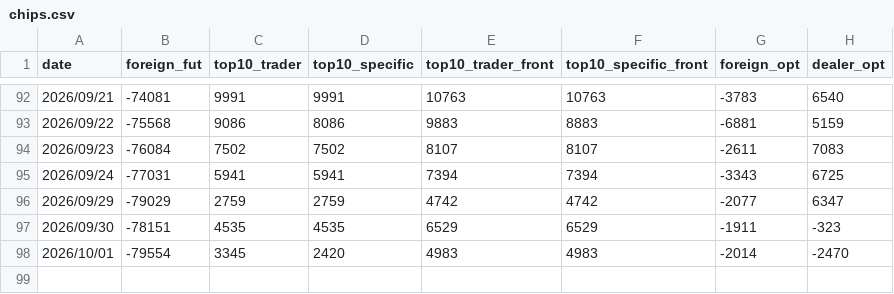
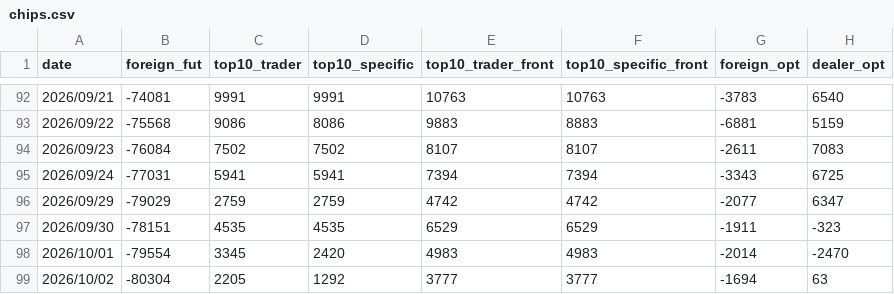
Before and after one commit to lance-huang26/chips-kline, a CSV file: data/history/chips.csv, drawn as a sheet; only a part is shown, gaps mark what is left out; the diff names each change by its address in the sheet, - before the commit and + after, or states it on an @@ line.

```diff
--- a/data/history/chips.csv
+++ b/data/history/chips.csv
+row 99: 2026/10/02 | -80304 | 2205 | 1292 | 3777 | 3777 | -1694 | 63
```
Also changed, not shown: data/history/prices.csv, data/raw/TAIFUT_TX_202610.csv, 8 other files.
